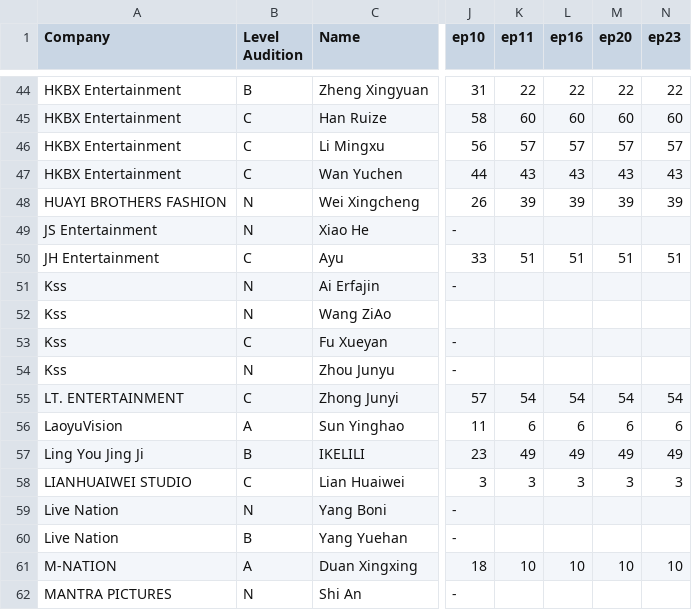
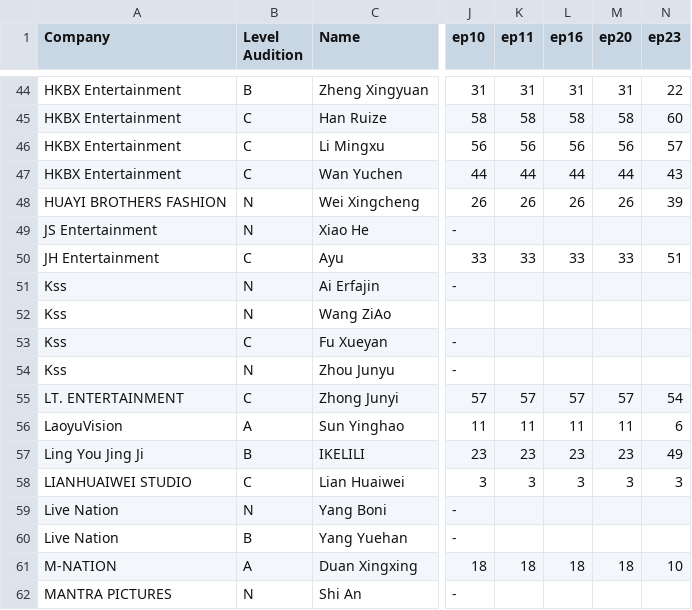
Before and after one commit to MaximilianLau/ywy3, a CSV file: trainees.csv, drawn as a sheet; only a part is shown, gaps mark what is left out; the diff covers the shown part only; the diff names each change by its address in the sheet, - before the commit and + after, or states it on an @@ line.

```diff
--- a/trainees.csv
+++ b/trainees.csv
-K44 (ep11): 22
+K44 (ep11): 31
-L44 (ep16): 22
+L44 (ep16): 31
-M44 (ep20): 22
+M44 (ep20): 31
-K45 (ep11): 60
+K45 (ep11): 58
-L45 (ep16): 60
+L45 (ep16): 58
-M45 (ep20): 60
+M45 (ep20): 58
-K46 (ep11): 57
+K46 (ep11): 56
-L46 (ep16): 57
+L46 (ep16): 56
-M46 (ep20): 57
+M46 (ep20): 56
-K47 (ep11): 43
+K47 (ep11): 44
-L47 (ep16): 43
+L47 (ep16): 44
-M47 (ep20): 43
+M47 (ep20): 44
-K48 (ep11): 39
+K48 (ep11): 26
-L48 (ep16): 39
+L48 (ep16): 26
-M48 (ep20): 39
+M48 (ep20): 26
-K50 (ep11): 51
+K50 (ep11): 33
-L50 (ep16): 51
+L50 (ep16): 33
-M50 (ep20): 51
+M50 (ep20): 33
-K55 (ep11): 54
+K55 (ep11): 57
-L55 (ep16): 54
+L55 (ep16): 57
-M55 (ep20): 54
+M55 (ep20): 57
-K56 (ep11): 6
+K56 (ep11): 11
-L56 (ep16): 6
+L56 (ep16): 11
-M56 (ep20): 6
+M56 (ep20): 11
-K57 (ep11): 49
+K57 (ep11): 23
-L57 (ep16): 49
+L57 (ep16): 23
-M57 (ep20): 49
+M57 (ep20): 23
-K61 (ep11): 10
+K61 (ep11): 18
-L61 (ep16): 10
+L61 (ep16): 18
-M61 (ep20): 10
+M61 (ep20): 18
```
Also changed, not shown: 135 edited cells elsewhere in this file.
